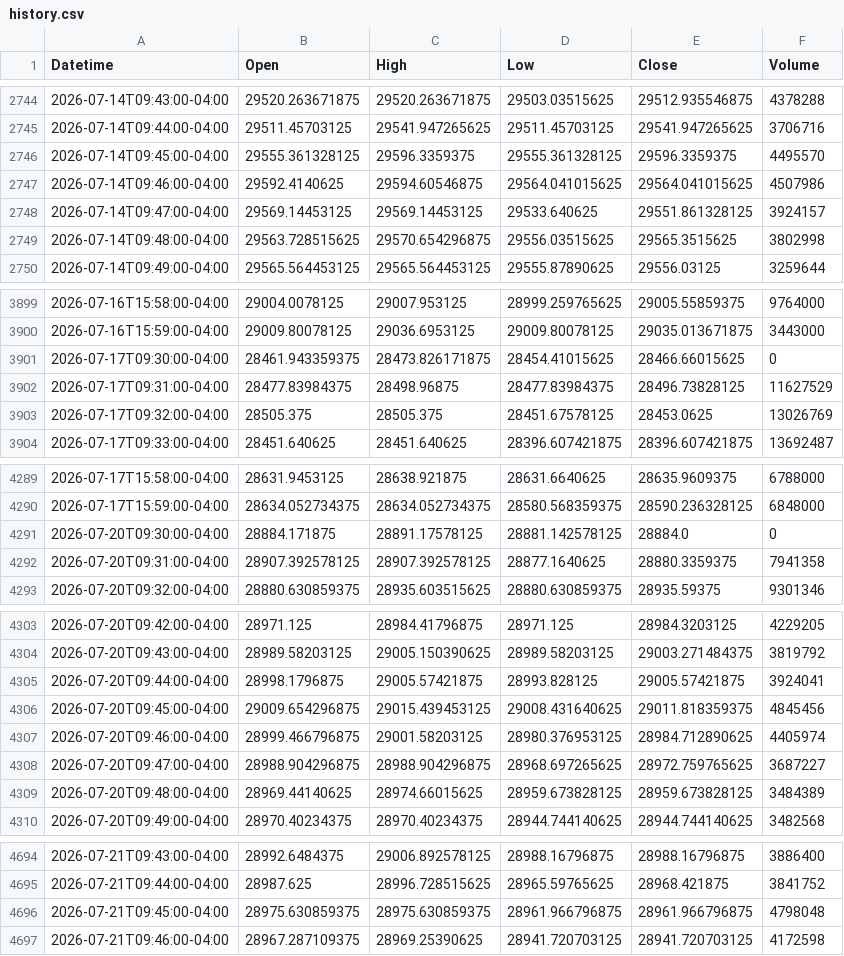
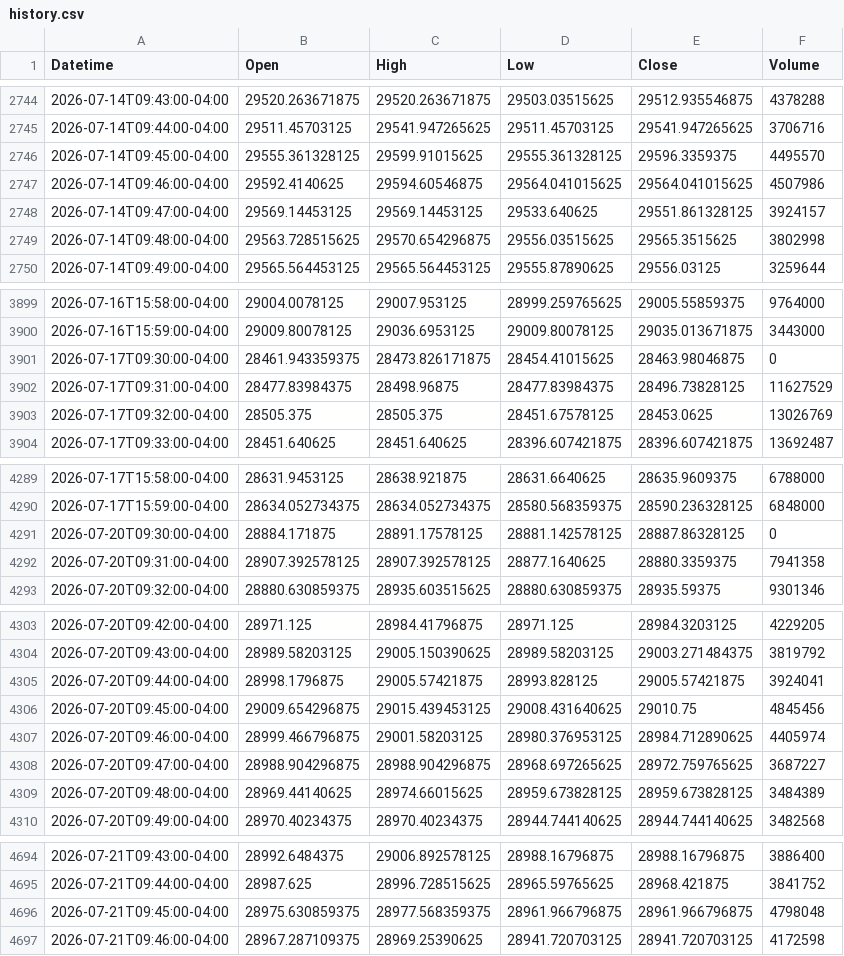
Before and after one commit to Chief-rich/nasdaq100-data, a CSV file: data/ndx_1m/history.csv, drawn as a sheet; only a part is shown, gaps mark what is left out; the diff covers the shown part only.

```diff
--- a/data/ndx_1m/history.csv
+++ b/data/ndx_1m/history.csv
@@ -2745,3 +2745,3 @@ Datetime,Open,High,Low,Close,Volume
 2026-07-14T09:44:00-04:00,29511.45703125,29541.947265625,29511.45703125,29541.947265625,3706716
-2026-07-14T09:45:00-04:00,29555.361328125,29596.3359375,29555.361328125,29596.3359375,4495570
+2026-07-14T09:45:00-04:00,29555.361328125,29599.91015625,29555.361328125,29596.3359375,4495570
 2026-07-14T09:46:00-04:00,29592.4140625,29594.60546875,29564.041015625,29564.041015625,4507986
@@ -3900,3 +3900,3 @@ Datetime,Open,High,Low,Close,Volume
 2026-07-16T15:59:00-04:00,29009.80078125,29036.6953125,29009.80078125,29035.013671875,3443000
-2026-07-17T09:30:00-04:00,28461.943359375,28473.826171875,28454.41015625,28466.66015625,0
+2026-07-17T09:30:00-04:00,28461.943359375,28473.826171875,28454.41015625,28463.98046875,0
 2026-07-17T09:31:00-04:00,28477.83984375,28498.96875,28477.83984375,28496.73828125,11627529
@@ -4290,3 +4290,3 @@ Datetime,Open,High,Low,Close,Volume
 2026-07-17T15:59:00-04:00,28634.052734375,28634.052734375,28580.568359375,28590.236328125,6848000
-2026-07-20T09:30:00-04:00,28884.171875,28891.17578125,28881.142578125,28884.0,0
+2026-07-20T09:30:00-04:00,28884.171875,28891.17578125,28881.142578125,28887.86328125,0
 2026-07-20T09:31:00-04:00,28907.392578125,28907.392578125,28877.1640625,28880.3359375,7941358
@@ -4305,3 +4305,3 @@ Datetime,Open,High,Low,Close,Volume
 2026-07-20T09:44:00-04:00,28998.1796875,29005.57421875,28993.828125,29005.57421875,3924041
-2026-07-20T09:45:00-04:00,29009.654296875,29015.439453125,29008.431640625,29011.818359375,4845456
+2026-07-20T09:45:00-04:00,29009.654296875,29015.439453125,29008.431640625,29010.75,4845456
 2026-07-20T09:46:00-04:00,28999.466796875,29001.58203125,28980.376953125,28984.712890625,4405974
@@ -4695,3 +4695,3 @@ Datetime,Open,High,Low,Close,Volume
 2026-07-21T09:44:00-04:00,28987.625,28996.728515625,28965.59765625,28968.421875,3841752
-2026-07-21T09:45:00-04:00,28975.630859375,28975.630859375,28961.966796875,28961.966796875,4798048
+2026-07-21T09:45:00-04:00,28975.630859375,28977.568359375,28961.966796875,28961.966796875,4798048
 2026-07-21T09:46:00-04:00,28967.287109375,28969.25390625,28941.720703125,28941.720703125,4172598
```
Also changed, not shown: 32 edited cells elsewhere in this file, 14 other files.
